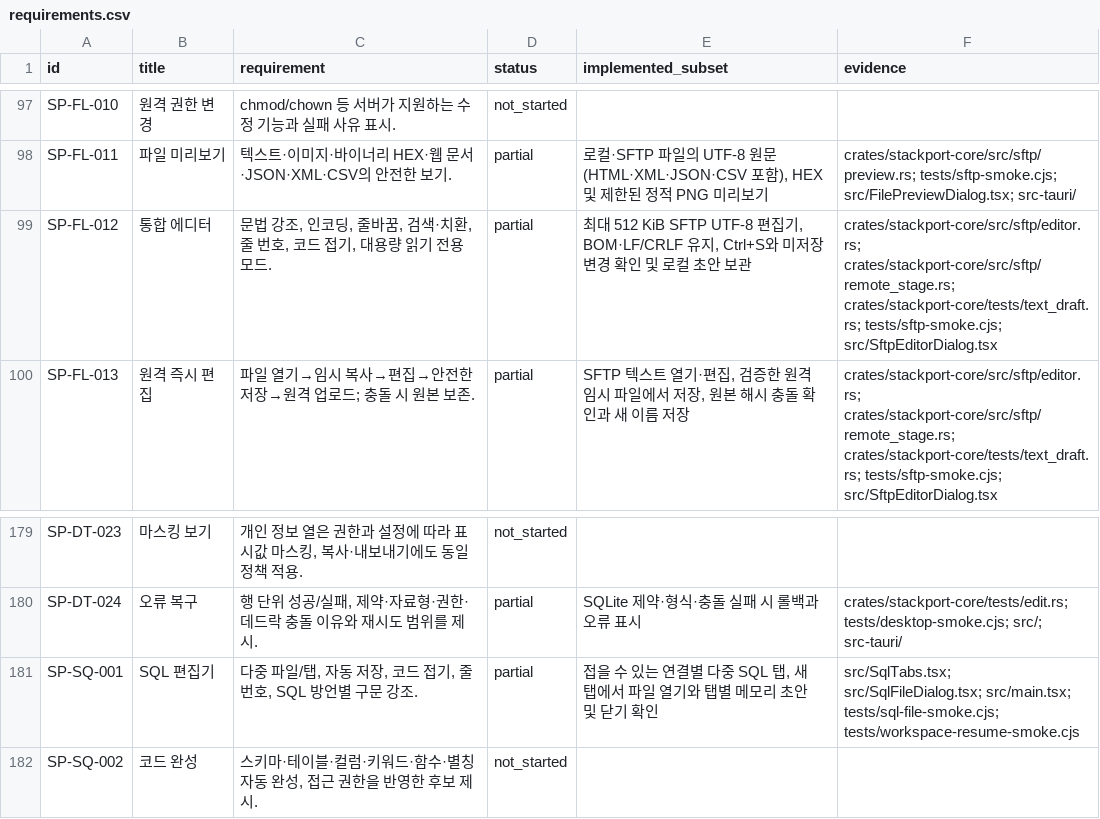
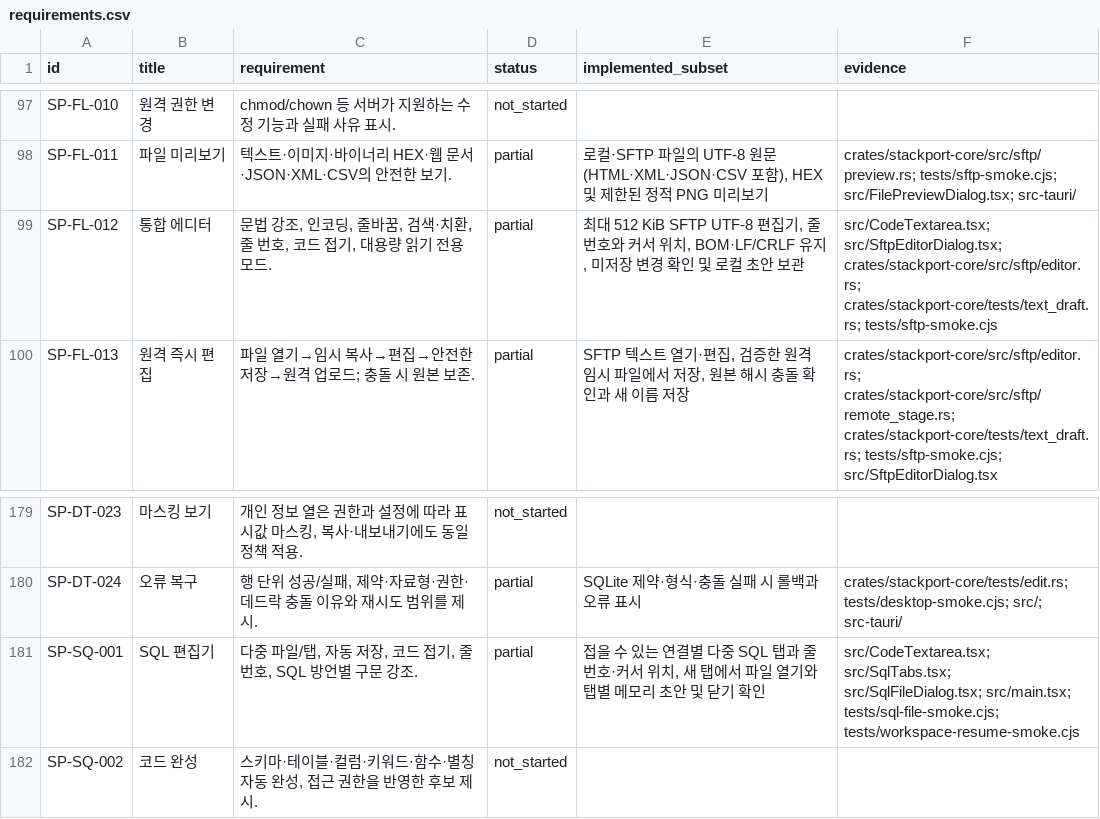
Before and after one commit to KimPolar/StackPort, a CSV file: docs/requirements.csv, drawn as a sheet; only a part is shown, gaps mark what is left out.

Commit message:
feat: show line numbers in SQL and SFTP editors

```diff
--- a/docs/requirements.csv
+++ b/docs/requirements.csv
@@ -98,3 +98,3 @@ SP-FL-010,원격 권한 변경,chmod/chown 등 서버가 지원하는 수정 기
 SP-FL-011,파일 미리보기,텍스트·이미지·바이너리 HEX·웹 문서·JSON·XML·CSV의 안전한 보기.,partial,"로컬·SFTP 파일의 UTF-8 원문(HTML·XML·JSON·CSV 포함), HEX 및 제한된 정적 PNG 미리보기",crates/stackport-core/src/sftp/preview.rs; tests/sftp-smoke.cjs; src/FilePreviewDialog.tsx; src-tauri/
-SP-FL-012,통합 에디터,"문법 강조, 인코딩, 줄바꿈, 검색·치환, 줄 번호, 코드 접기, 대용량 읽기 전용 모드.",partial,"최대 512 KiB SFTP UTF-8 편집기, BOM·LF/CRLF 유지, Ctrl+S와 미저장 변경 확인 및 로컬 초안 보관",crates/stackport-core/src/sftp/editor.rs; crates/stackport-core/src/sftp/remote_stage.rs; crates/stackport-core/tests/text_draft.rs; tests/sftp-smoke.cjs; src/SftpEditorDialog.tsx
+SP-FL-012,통합 에디터,"문법 강조, 인코딩, 줄바꿈, 검색·치환, 줄 번호, 코드 접기, 대용량 읽기 전용 모드.",partial,"최대 512 KiB SFTP UTF-8 편집기, 줄 번호와 커서 위치, BOM·LF/CRLF 유지, 미저장 변경 확인 및 로컬 초안 보관",src/CodeTextarea.tsx; src/SftpEditorDialog.tsx; crates/stackport-core/src/sftp/editor.rs; crates/stackport-core/tests/text_draft.rs; tests/sftp-smoke.cjs
 SP-FL-013,원격 즉시 편집,파일 열기→임시 복사→편집→안전한 저장→원격 업로드; 충돌 시 원본 보존.,partial,"SFTP 텍스트 열기·편집, 검증한 원격 임시 파일에서 저장, 원본 해시 충돌 확인과 새 이름 저장",crates/stackport-core/src/sftp/editor.rs; crates/stackport-core/src/sftp/remote_stage.rs; crates/stackport-core/tests/text_draft.rs; tests/sftp-smoke.cjs; src/SftpEditorDialog.tsx
@@ -180,3 +180,3 @@ SP-DT-023,마스킹 보기,"개인 정보 열은 권한과 설정에 따라 표
 SP-DT-024,오류 복구,"행 단위 성공/실패, 제약·자료형·권한·데드락 충돌 이유와 재시도 범위를 제시.",partial,SQLite 제약·형식·충돌 실패 시 롤백과 오류 표시,crates/stackport-core/tests/edit.rs; tests/desktop-smoke.cjs; src/; src-tauri/
-SP-SQ-001,SQL 편집기,"다중 파일/탭, 자동 저장, 코드 접기, 줄 번호, SQL 방언별 구문 강조.",partial,"접을 수 있는 연결별 다중 SQL 탭, 새 탭에서 파일 열기와 탭별 메모리 초안 및 닫기 확인",src/SqlTabs.tsx; src/SqlFileDialog.tsx; src/main.tsx; tests/sql-file-smoke.cjs; tests/workspace-resume-smoke.cjs
+SP-SQ-001,SQL 편집기,"다중 파일/탭, 자동 저장, 코드 접기, 줄 번호, SQL 방언별 구문 강조.",partial,"접을 수 있는 연결별 다중 SQL 탭과 줄 번호·커서 위치, 새 탭에서 파일 열기와 탭별 메모리 초안 및 닫기 확인",src/CodeTextarea.tsx; src/SqlTabs.tsx; src/SqlFileDialog.tsx; src/main.tsx; tests/sql-file-smoke.cjs; tests/workspace-resume-smoke.cjs
 SP-SQ-002,코드 완성,"스키마·테이블·컬럼·키워드·함수·별칭 자동 완성, 접근 권한을 반영한 후보 제시.",not_started,,
```
Also changed, not shown: 9 other files.
